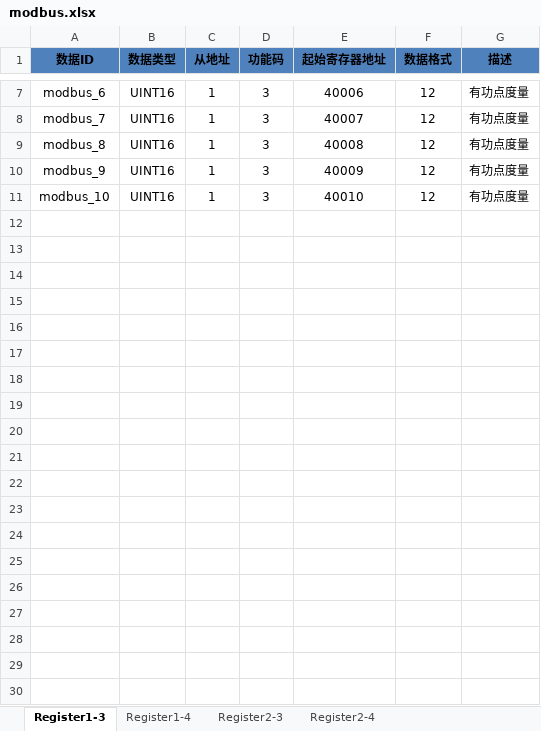
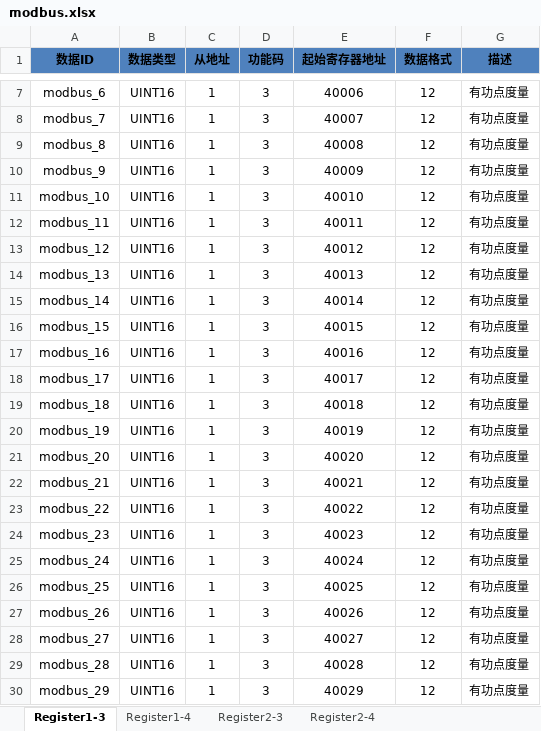
Before and after one commit to hg-hyy/MY-Flask, an Excel workbook: conf/modbus.xlsx, sheet Register1-3, drawn as a sheet; only a part is shown, gaps mark what is left out; values as stored, in another font and other column widths than the file's, no borders; the diff covers the shown part only; the diff names each change by its address in the sheet, - before the commit and + after, or states it on an @@ line.

```diff
--- a/conf/modbus.xlsx (sheet Register1-3)
+++ b/conf/modbus.xlsx (sheet Register1-3)
+row 12: modbus_11 | UINT16 | 1 | 3 | 40011 | 12 | 有功点度量
+row 13: modbus_12 | UINT16 | 1 | 3 | 40012 | 12 | 有功点度量
+row 14: modbus_13 | UINT16 | 1 | 3 | 40013 | 12 | 有功点度量
+row 15: modbus_14 | UINT16 | 1 | 3 | 40014 | 12 | 有功点度量
+row 16: modbus_15 | UINT16 | 1 | 3 | 40015 | 12 | 有功点度量
+row 17: modbus_16 | UINT16 | 1 | 3 | 40016 | 12 | 有功点度量
+row 18: modbus_17 | UINT16 | 1 | 3 | 40017 | 12 | 有功点度量
+row 19: modbus_18 | UINT16 | 1 | 3 | 40018 | 12 | 有功点度量
+row 20: modbus_19 | UINT16 | 1 | 3 | 40019 | 12 | 有功点度量
+row 21: modbus_20 | UINT16 | 1 | 3 | 40020 | 12 | 有功点度量
+row 22: modbus_21 | UINT16 | 1 | 3 | 40021 | 12 | 有功点度量
+row 23: modbus_22 | UINT16 | 1 | 3 | 40022 | 12 | 有功点度量
+row 24: modbus_23 | UINT16 | 1 | 3 | 40023 | 12 | 有功点度量
+row 25: modbus_24 | UINT16 | 1 | 3 | 40024 | 12 | 有功点度量
+row 26: modbus_25 | UINT16 | 1 | 3 | 40025 | 12 | 有功点度量
+row 27: modbus_26 | UINT16 | 1 | 3 | 40026 | 12 | 有功点度量
+row 28: modbus_27 | UINT16 | 1 | 3 | 40027 | 12 | 有功点度量
+row 29: modbus_28 | UINT16 | 1 | 3 | 40028 | 12 | 有功点度量
+row 30: modbus_29 | UINT16 | 1 | 3 | 40029 | 12 | 有功点度量
```
Also changed, not shown: 21 added rows elsewhere in this sheet, sheet Register1-4, sheet Register2-3, sheet Register2-4, 7 other files.
